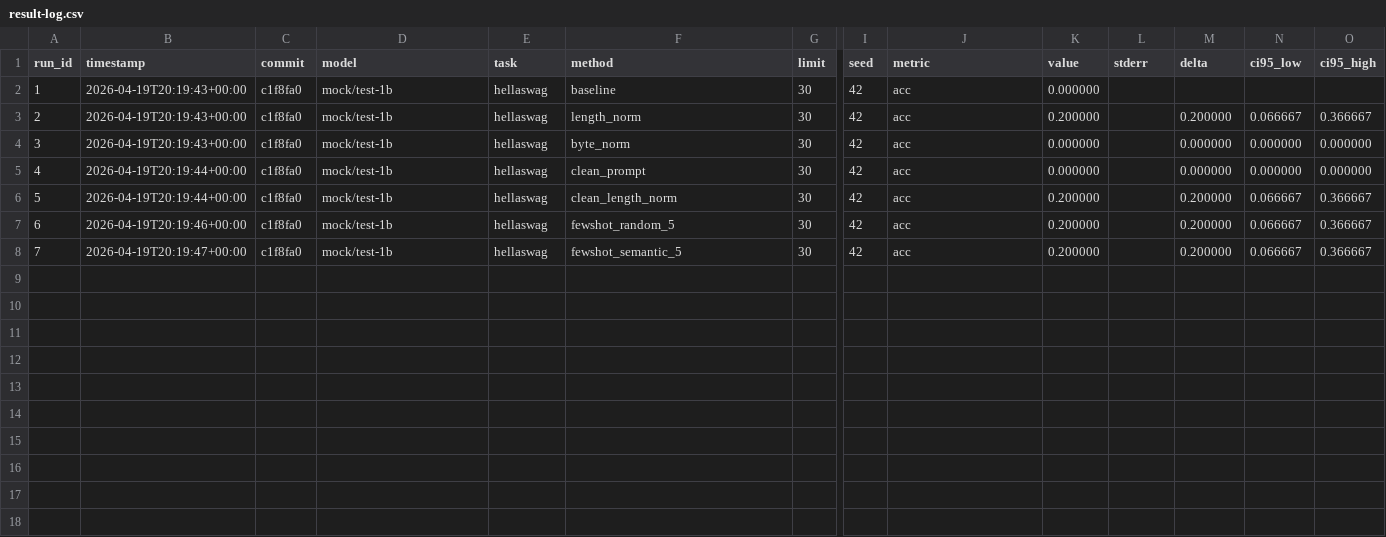
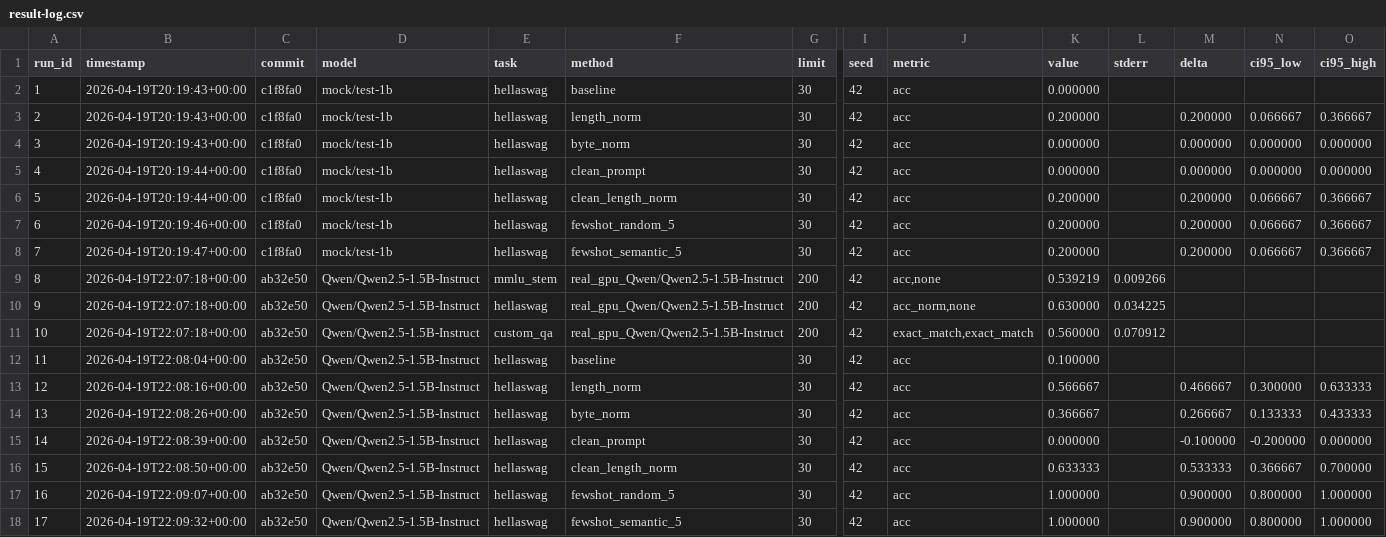
Before and after one commit to harryboi17/LLM-Evaluation-Pipeline, a CSV file: results/result-log.csv, drawn as a sheet; only a part is shown, gaps mark what is left out; rows hold the shown columns only; the diff names each change by its address in the sheet, - before the commit and + after, or states it on an @@ line.

Commit message:
chore: real numbers from Colab T4 run on <model>

```diff
--- a/results/result-log.csv
+++ b/results/result-log.csv
+row 9: 8 | 2026-04-19T22:07:18+00:00 | ab32e50 | Qwen/Qwen2.5-1.5B-Instruct | mmlu_stem | real_gpu_Qwen/Qwen2.5-1.5B-Instruct | 200 | 42 | acc,none | 0.539219 | 0.009266
+row 10: 9 | 2026-04-19T22:07:18+00:00 | ab32e50 | Qwen/Qwen2.5-1.5B-Instruct | hellaswag | real_gpu_Qwen/Qwen2.5-1.5B-Instruct | 200 | 42 | acc_norm,none | 0.630000 | 0.034225
+row 11: 10 | 2026-04-19T22:07:18+00:00 | ab32e50 | Qwen/Qwen2.5-1.5B-Instruct | custom_qa | real_gpu_Qwen/Qwen2.5-1.5B-Instruct | 200 | 42 | exact_match,exact_match | 0.560000 | 0.070912
+row 12: 11 | 2026-04-19T22:08:04+00:00 | ab32e50 | Qwen/Qwen2.5-1.5B-Instruct | hellaswag | baseline | 30 | 42 | acc | 0.100000
+row 13: 12 | 2026-04-19T22:08:16+00:00 | ab32e50 | Qwen/Qwen2.5-1.5B-Instruct | hellaswag | length_norm | 30 | 42 | acc | 0.566667 |  | 0.466667 | 0.300000 | 0.633333
+row 14: 13 | 2026-04-19T22:08:26+00:00 | ab32e50 | Qwen/Qwen2.5-1.5B-Instruct | hellaswag | byte_norm | 30 | 42 | acc | 0.366667 |  | 0.266667 | 0.133333 | 0.433333
+row 15: 14 | 2026-04-19T22:08:39+00:00 | ab32e50 | Qwen/Qwen2.5-1.5B-Instruct | hellaswag | clean_prompt | 30 | 42 | acc | 0.000000 |  | -0.100000 | -0.200000 | 0.000000
+row 16: 15 | 2026-04-19T22:08:50+00:00 | ab32e50 | Qwen/Qwen2.5-1.5B-Instruct | hellaswag | clean_length_norm | 30 | 42 | acc | 0.633333 |  | 0.533333 | 0.366667 | 0.700000
+row 17: 16 | 2026-04-19T22:09:07+00:00 | ab32e50 | Qwen/Qwen2.5-1.5B-Instruct | hellaswag | fewshot_random_5 | 30 | 42 | acc | 1.000000 |  | 0.900000 | 0.800000 | 1.000000
+row 18: 17 | 2026-04-19T22:09:32+00:00 | ab32e50 | Qwen/Qwen2.5-1.5B-Instruct | hellaswag | fewshot_semantic_5 | 30 | 42 | acc | 1.000000 |  | 0.900000 | 0.800000 | 1.000000
```
Also changed, not shown: 18 other files.
